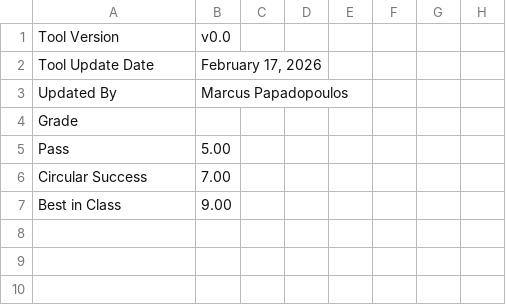
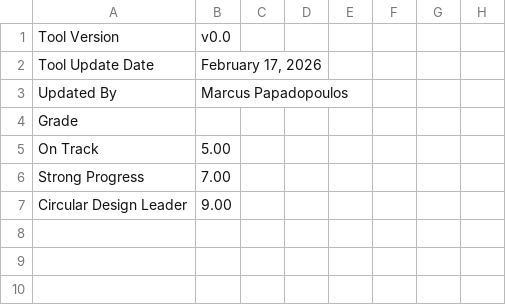
Before and after one commit to mpapadopoulos-logitech/Circular-Design-Scorecard, a CSV file: Detroit Lite Wireframe - Questions.csv, drawn as a sheet; only a part is shown; the diff names each change by its address in the sheet, - before the commit and + after, or states it on an @@ line.

Commit message:
Update Detroit Lite Wireframe - Questions.csv

```diff
--- a/Detroit Lite Wireframe - Questions.csv
+++ b/Detroit Lite Wireframe - Questions.csv
-A5: Pass
+A5: On Track
-A6: Circular Success
+A6: Strong Progress
-A7: Best in Class
+A7: Circular Design Leader
```
